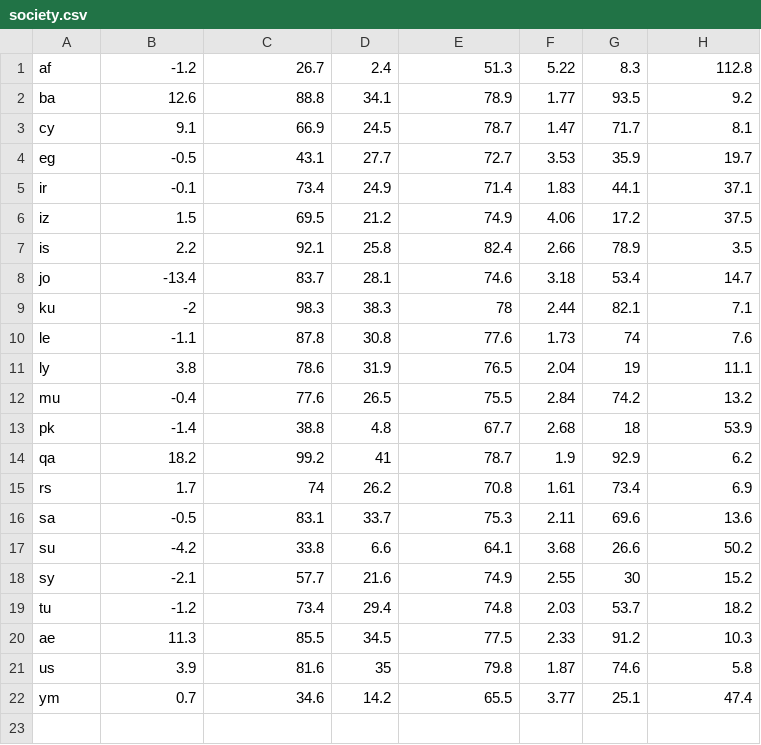
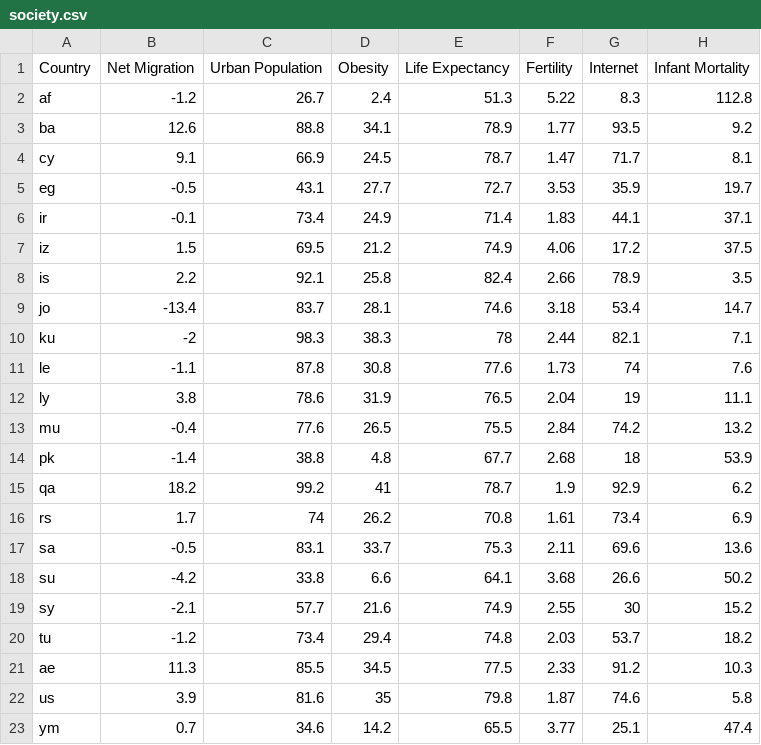
Before and after one commit to bharat-mukheja/DDDM, a CSV file: balanceofpower/data/society.csv, drawn as a sheet; the diff names each change by its address in the sheet, - before the commit and + after, or states it on an @@ line.

```diff
--- a/balanceofpower/data/society.csv
+++ b/balanceofpower/data/society.csv
+row 1: Country | Net Migration | Urban Population | Obesity | Life Expectancy | Fertility | Internet | Infant Mortality
```
Also changed, not shown: balanceofpower/data/demographics.csv, balanceofpower/data/economy.csv, 10 other files.
